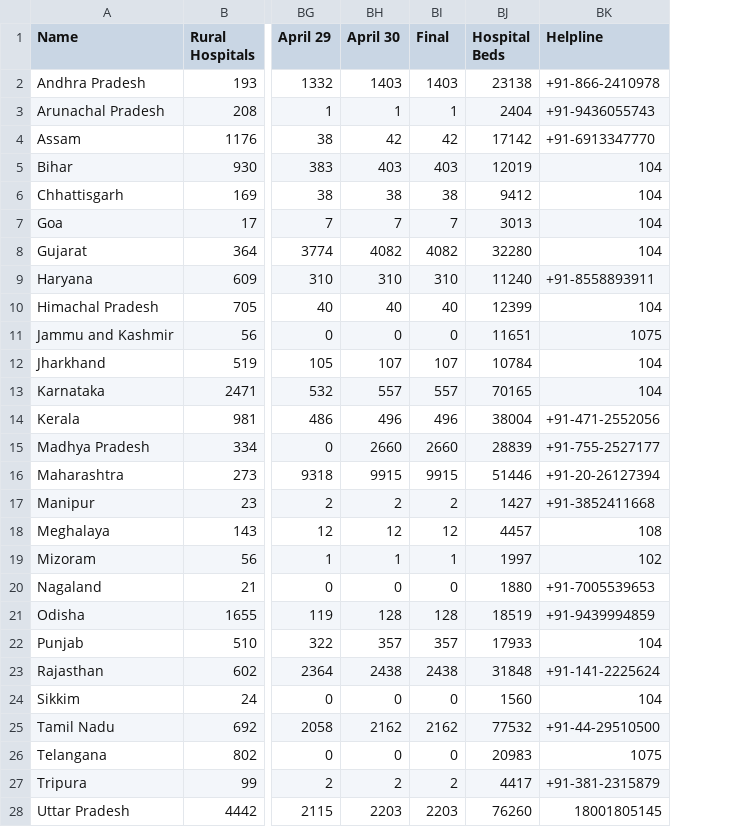
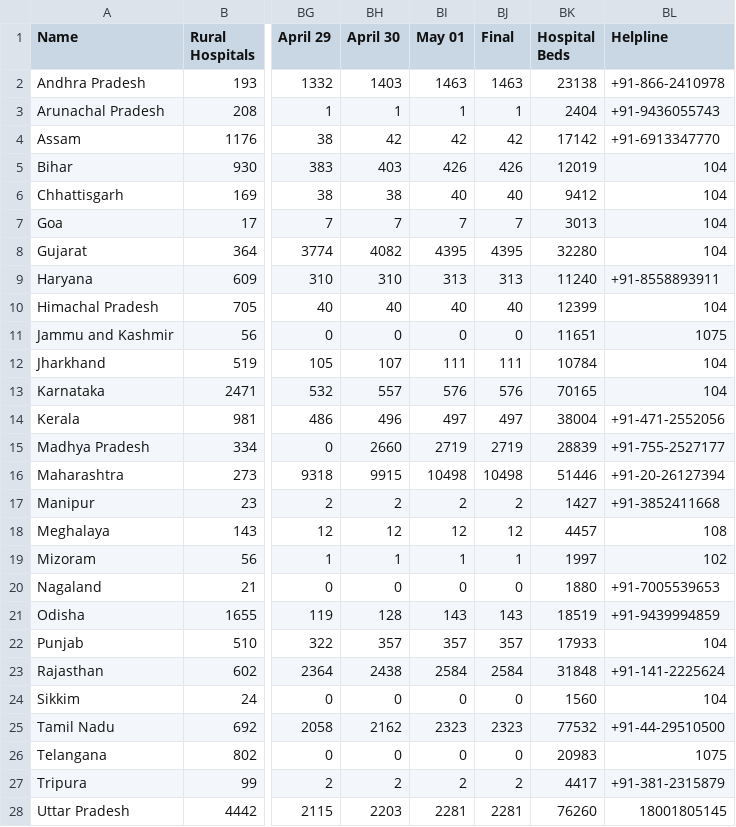
Before and after one commit to OneFourthLabs/CoViD19-Viz, a CSV file: india_states_daily.csv, drawn as a sheet; only a part is shown, gaps mark what is left out; addresses are those after the commit; the diff covers the shown part only; the diff names each change by its address in the sheet, - before the commit and + after, or states it on an @@ line.

```diff
--- a/india_states_daily.csv
+++ b/india_states_daily.csv
+column BI (May 01), rows 2-28: 1463 | 1 | 42 | 426 | 40 | 7 | 4395 | 313 | 40 | 0 | 111 | 576 | 497 | 2719 | 10498 | 2 | 12 | 1 | 0 | 143 | 357 | 2584 | 0 | 2323 | 0 | 2 | 2281
-BJ2 (Final): 1403
+BJ2 (Final): 1463
-BJ5 (Final): 403
+BJ5 (Final): 426
-BJ6 (Final): 38
+BJ6 (Final): 40
-BJ8 (Final): 4082
+BJ8 (Final): 4395
-BJ9 (Final): 310
+BJ9 (Final): 313
-BJ12 (Final): 107
+BJ12 (Final): 111
-BJ13 (Final): 557
+BJ13 (Final): 576
-BJ14 (Final): 496
+BJ14 (Final): 497
-BJ15 (Final): 2660
+BJ15 (Final): 2719
-BJ16 (Final): 9915
+BJ16 (Final): 10498
-BJ21 (Final): 128
+BJ21 (Final): 143
-BJ23 (Final): 2438
+BJ23 (Final): 2584
-BJ25 (Final): 2162
+BJ25 (Final): 2323
-BJ28 (Final): 2203
+BJ28 (Final): 2281
```
Also changed, not shown: 3 edited cells elsewhere in this file, india_states.csv.
